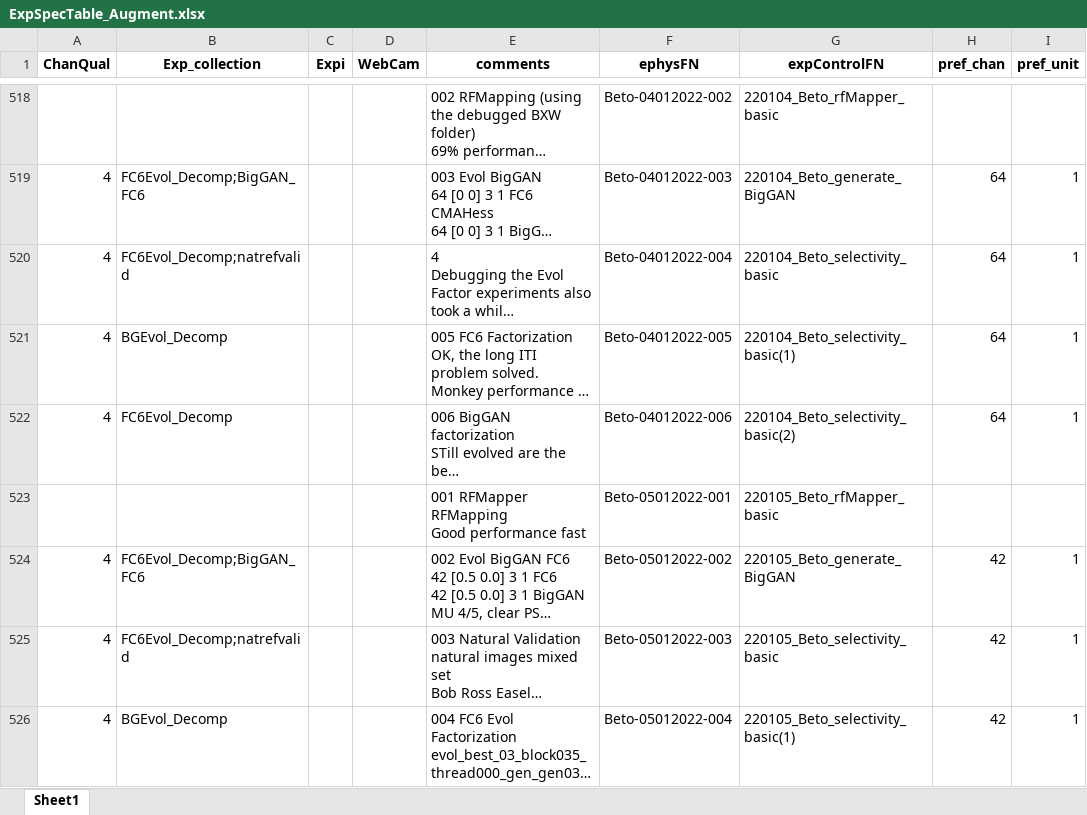
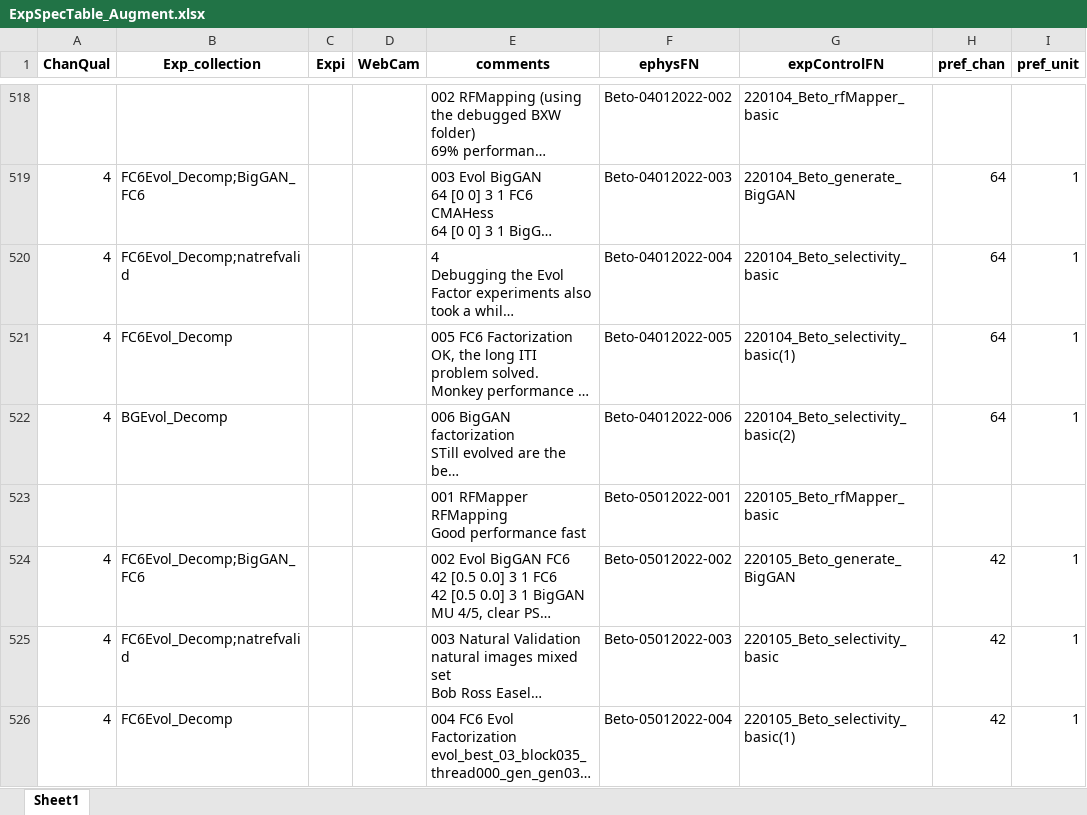
Before and after one commit to Animadversio/Monkey_Visual_Experiment_Data_Processing, an Excel workbook: ExpSpecTable_Augment.xlsx, sheet Sheet1, drawn as a sheet; only a part is shown, gaps mark what is left out; long unchanged cells end in …; values as stored, in another font and other column widths than the file's, no borders; the diff covers the shown part only; the diff names each change by its address in the sheet, - before the commit and + after, or states it on an @@ line.

```diff
--- a/ExpSpecTable_Augment.xlsx (sheet Sheet1)
+++ b/ExpSpecTable_Augment.xlsx (sheet Sheet1)
-B521 (Exp_collection): BGEvol_Decomp
+B521 (Exp_collection): FC6Evol_Decomp
-B522 (Exp_collection): FC6Evol_Decomp
+B522 (Exp_collection): BGEvol_Decomp
-B526 (Exp_collection): BGEvol_Decomp
+B526 (Exp_collection): FC6Evol_Decomp
```
Also changed, not shown: 16 added rows and 2 edited cells elsewhere in this sheet, 1 other file.
